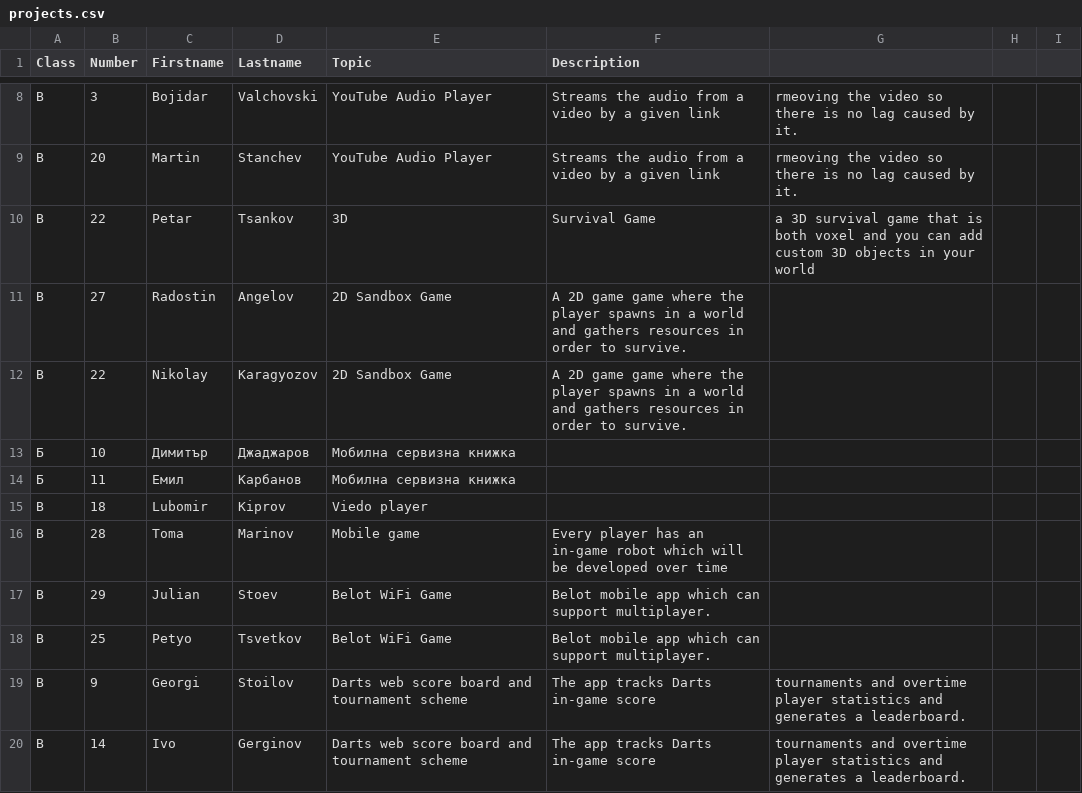
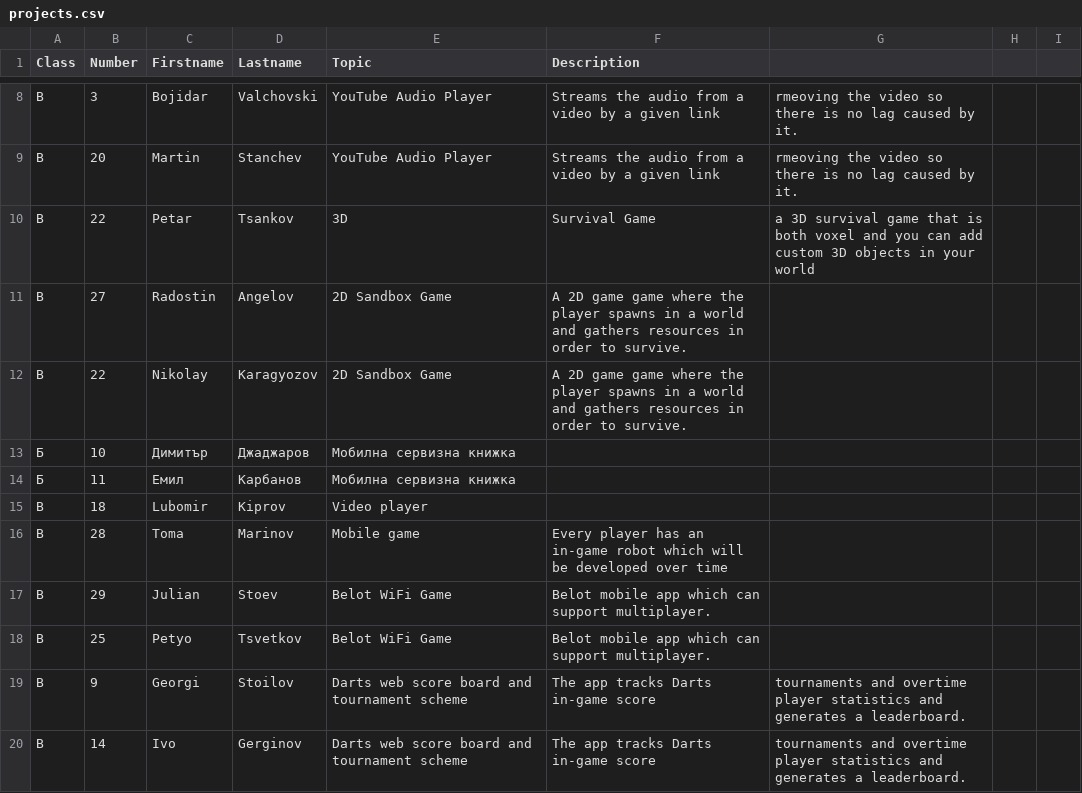
Before and after one commit to thebravoman/software_engineering_2015, a CSV file: c20/projects.csv, drawn as a sheet; only a part is shown, gaps mark what is left out.

Commit message:
Update projects.csv

```diff
--- a/c20/projects.csv
+++ b/c20/projects.csv
@@ -14,3 +14,3 @@ B,22,Nikolay,Karagyozov,2D Sandbox Game, A 2D game game where the player spawns
 Б,11,Емил,Карбанов,Мобилна сервизна книжка,,,,
-B,18,Lubomir,Kiprov,Viedo player,,,,
+B,18,Lubomir,Kiprov,Video player,,,,
 B,28,Toma,Marinov,Mobile game,Every player has an in-game robot which will be developed over time,,,
```
